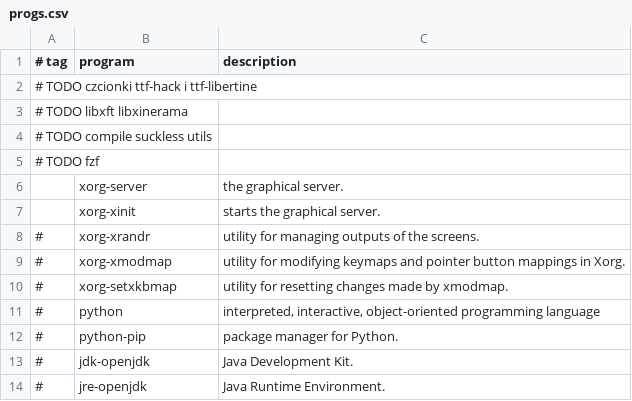
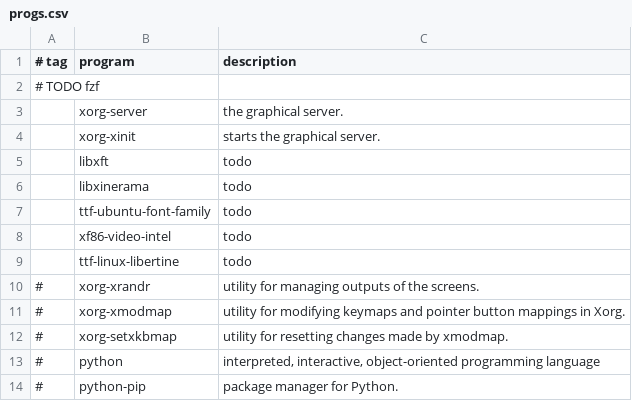
Before and after one commit to jparapura/ude-maker, a CSV file: src/progs.csv, drawn as a sheet; only a part is shown; the shorter side is filled out with more unchanged rows.

Commit message:
feat: mimimum set of programs to run xorg

```diff
--- a/src/progs.csv
+++ b/src/progs.csv
@@ -1,5 +1,2 @@
 # tag,program,description
-# TODO czcionki ttf-hack i ttf-libertine
-# TODO libxft libxinerama
-# TODO compile suckless utils
 # TODO fzf
@@ -7,2 +4,7 @@
 ,xorg-xinit,"starts the graphical server."
+,libxft,"todo"
+,libxinerama,"todo"
+,ttf-ubuntu-font-family,"todo"
+,xf86-video-intel,"todo"
+,ttf-linux-libertine,"todo"
 # ,xorg-xrandr,"utility for managing outputs of the screens."
```
Also changed, not shown: 1 other file.
